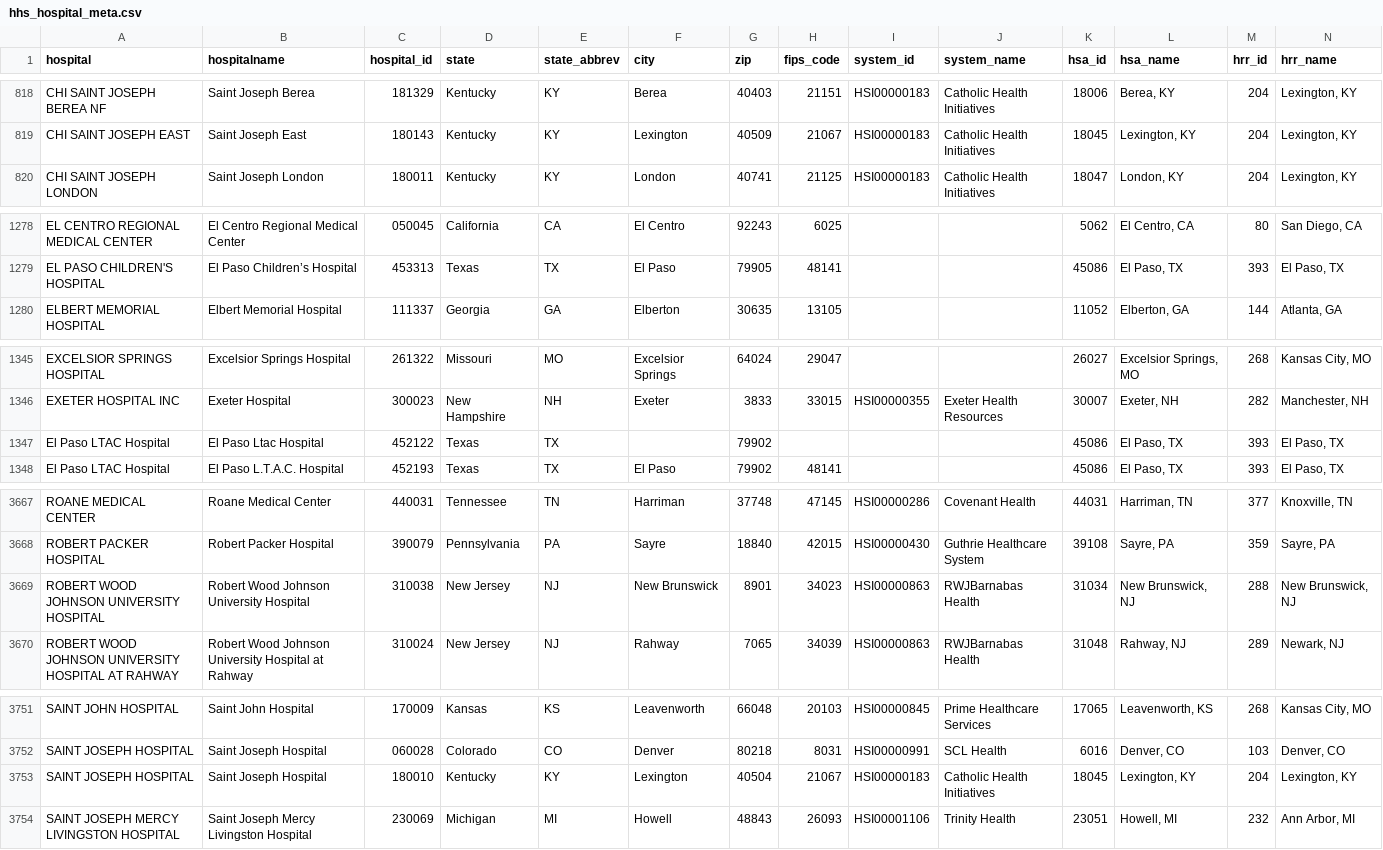
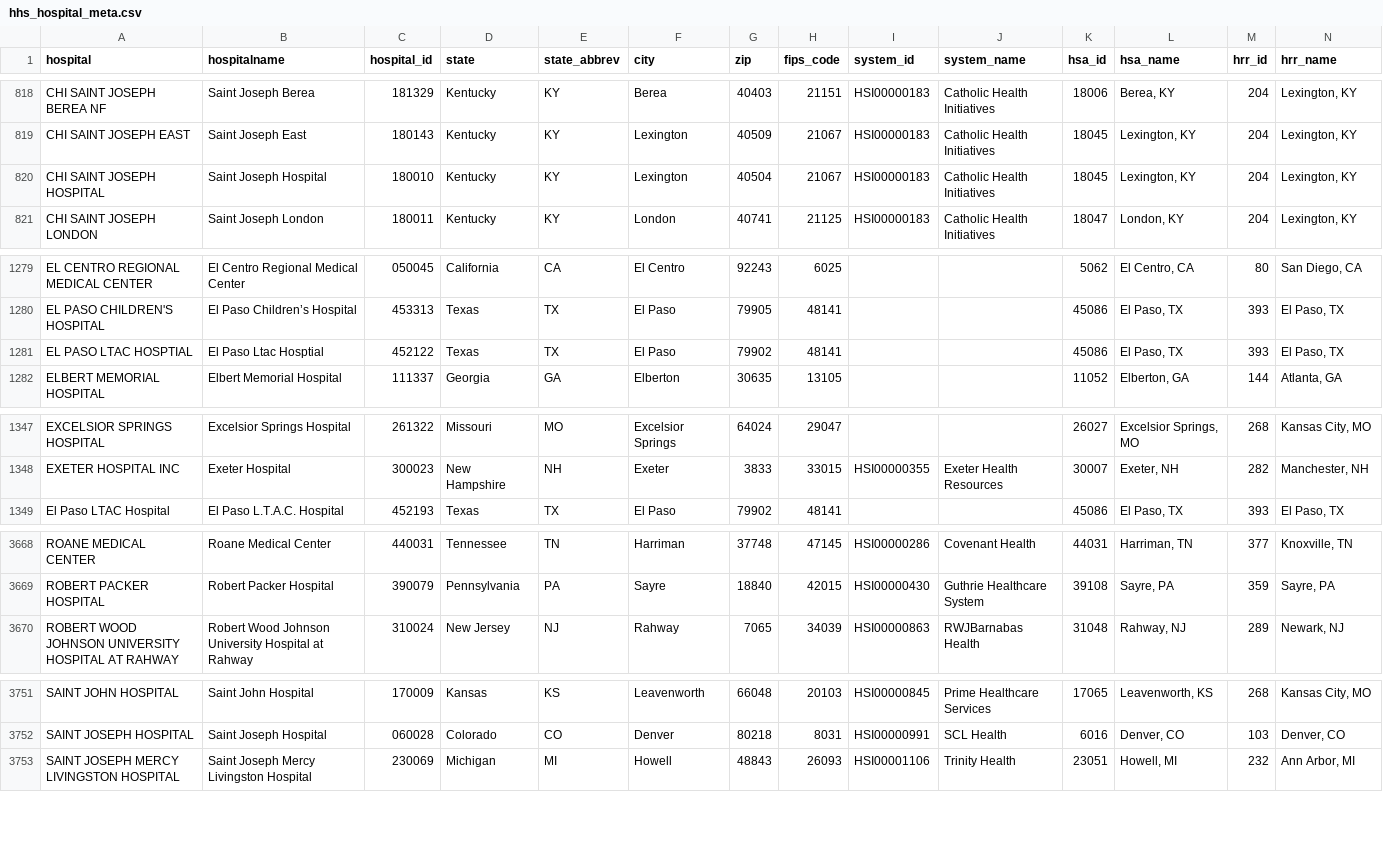
Before and after one commit to flixpar/covid-patient-redistribution-site, a CSV file: data/hhs_hospital_meta.csv, drawn as a sheet; only a part is shown, gaps mark what is left out; the diff covers the shown part only.

```diff
--- a/data/hhs_hospital_meta.csv
+++ b/data/hhs_hospital_meta.csv
@@ -819,2 +819,3 @@ CHI SAINT JOSEPH BEREA NF,Saint Joseph Berea,181329,Kentucky,KY,Berea,40403,2115
 CHI SAINT JOSEPH EAST,Saint Joseph East,180143,Kentucky,KY,Lexington,40509,21067,HSI00000183,Catholic Health Initiatives,18045,"Lexington, KY",204,"Lexington, KY"
+CHI SAINT JOSEPH HOSPITAL,Saint Joseph Hospital,180010,Kentucky,KY,Lexington,40504,21067,HSI00000183,Catholic Health Initiatives,18045,"Lexington, KY",204,"Lexington, KY"
 CHI SAINT JOSEPH LONDON,Saint Joseph London,180011,Kentucky,KY,London,40741,21125,HSI00000183,Catholic Health Initiatives,18047,"London, KY",204,"Lexington, KY"
@@ -1279,2 +1280,3 @@ EL CENTRO REGIONAL MEDICAL CENTER,El Centro Regional Medical Center,050045,Calif
 EL PASO CHILDREN'S HOSPITAL,El Paso Children’s Hospital,453313,Texas,TX,El Paso,79905,48141,,,45086,"El Paso, TX",393,"El Paso, TX"
+EL PASO LTAC HOSPTIAL,El Paso Ltac Hosptial,452122,Texas,TX,El Paso,79902,48141,,,45086,"El Paso, TX",393,"El Paso, TX"
 ELBERT MEMORIAL HOSPITAL,Elbert Memorial Hospital,111337,Georgia,GA,Elberton,30635,13105,,,11052,"Elberton, GA",144,"Atlanta, GA"
@@ -1346,3 +1348,2 @@ EXCELSIOR SPRINGS HOSPITAL,Excelsior Springs Hospital,261322,Missouri,MO,Excelsi
 EXETER HOSPITAL INC,Exeter Hospital ,300023,New Hampshire,NH,Exeter,3833,33015,HSI00000355,Exeter Health Resources,30007,"Exeter, NH",282,"Manchester, NH"
-El Paso LTAC Hospital,El Paso Ltac Hospital,452122,Texas,TX,,79902,,,,45086,"El Paso, TX",393,"El Paso, TX"
 El Paso LTAC Hospital,El Paso L.T.A.C. Hospital,452193,Texas,TX,El Paso,79902,48141,,,45086,"El Paso, TX",393,"El Paso, TX"
@@ -3668,3 +3669,2 @@ ROANE MEDICAL CENTER,Roane Medical Center,440031,Tennessee,TN,Harriman,37748,471
 ROBERT PACKER HOSPITAL,Robert Packer Hospital,390079,Pennsylvania,PA,Sayre,18840,42015,HSI00000430,Guthrie Healthcare System,39108,"Sayre, PA",359,"Sayre, PA"
-ROBERT WOOD JOHNSON UNIVERSITY HOSPITAL,Robert Wood Johnson University Hospital,310038,New Jersey,NJ,New Brunswick,8901,34023,HSI00000863,RWJBarnabas Health,31034,"New Brunswick, NJ",288,"New Brunswick, NJ"
 ROBERT WOOD JOHNSON UNIVERSITY HOSPITAL AT RAHWAY,Robert Wood Johnson University Hospital at Rahway,310024,New Jersey,NJ,Rahway,7065,34039,HSI00000863,RWJBarnabas Health,31048,"Rahway, NJ",289,"Newark, NJ"
@@ -3752,3 +3752,2 @@ SAINT JOHN HOSPITAL,Saint John Hospital,170009,Kansas,KS,Leavenworth,66048,20103
 SAINT JOSEPH HOSPITAL,Saint Joseph Hospital,060028,Colorado,CO,Denver,80218,8031,HSI00000991,SCL Health,6016,"Denver, CO",103,"Denver, CO"
-SAINT JOSEPH HOSPITAL,Saint Joseph Hospital,180010,Kentucky,KY,Lexington,40504,21067,HSI00000183,Catholic Health Initiatives,18045,"Lexington, KY",204,"Lexington, KY"
 SAINT JOSEPH MERCY LIVINGSTON HOSPITAL,Saint Joseph Mercy Livingston Hospital,230069,Michigan,MI,Howell,48843,26093,HSI00001106,Trinity Health,23051,"Howell, MI",232,"Ann Arbor, MI"
```
Also changed, not shown: 1 edited cell elsewhere in this file, data/capacity_hhs.csv, data/hhs_current_load.csv, 6 other files.
